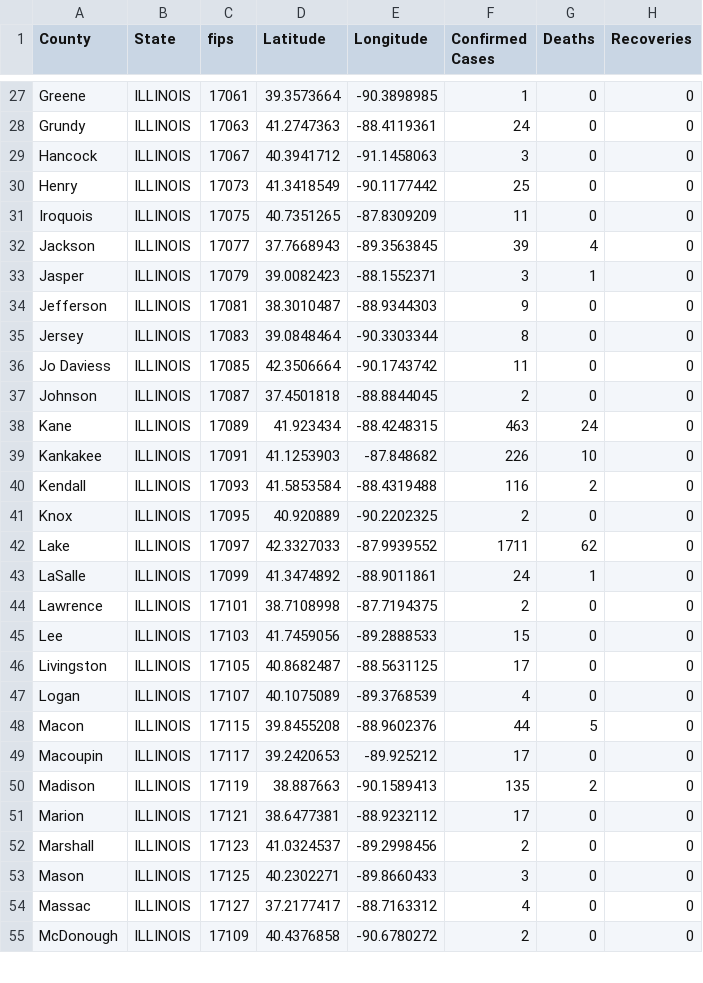
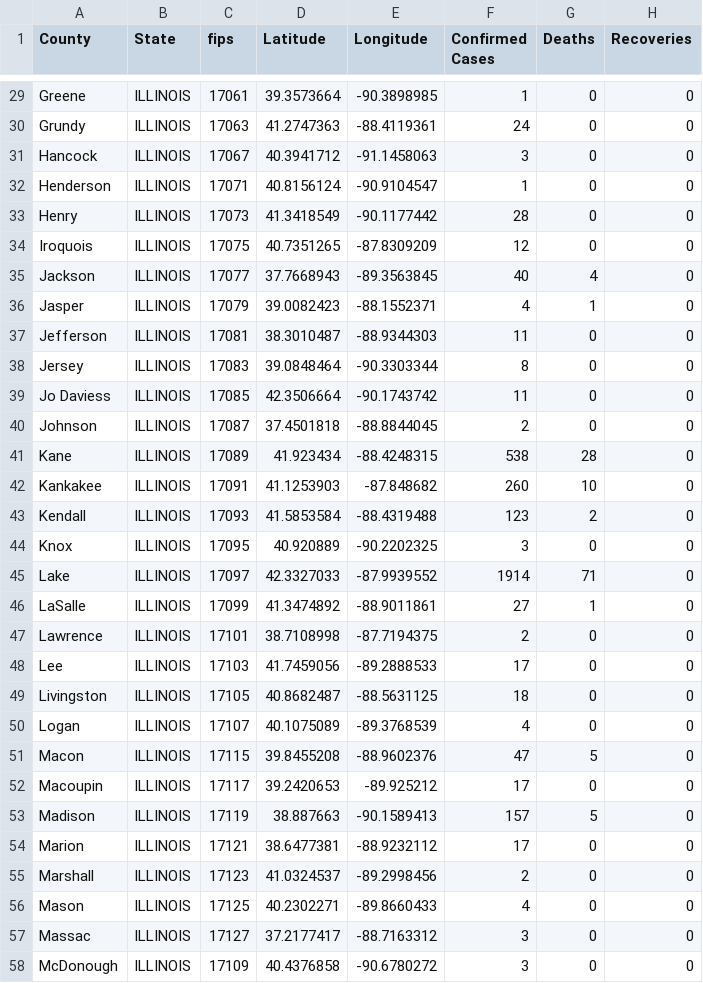
Before and after one commit to ThanatoSohne/COVID-19-Outbreak-Visualization-Tool, a CSV file: Web Scrapers/US States/COVID-19_cases_ilWiki.csv, drawn as a sheet; only a part is shown, gaps mark what is left out; addresses are those after the commit; the diff covers the shown part only; the diff names each change by its address in the sheet, - before the commit and + after, or states it on an @@ line.

```diff
--- a/Web Scrapers/US States/COVID-19_cases_ilWiki.csv
+++ b/Web Scrapers/US States/COVID-19_cases_ilWiki.csv
+row 32: Henderson | ILLINOIS | 17071 | 40.8156124 | -90.9104547 | 1 | 0 | 0
-F33 (Confirmed Cases): 25
+F33 (Confirmed Cases): 28
-F34 (Confirmed Cases): 11
+F34 (Confirmed Cases): 12
-F35 (Confirmed Cases): 39
+F35 (Confirmed Cases): 40
-F36 (Confirmed Cases): 3
+F36 (Confirmed Cases): 4
-F37 (Confirmed Cases): 9
+F37 (Confirmed Cases): 11
-F41 (Confirmed Cases): 463
+F41 (Confirmed Cases): 538
-G41 (Deaths): 24
+G41 (Deaths): 28
-F42 (Confirmed Cases): 226
+F42 (Confirmed Cases): 260
-F43 (Confirmed Cases): 116
+F43 (Confirmed Cases): 123
-F44 (Confirmed Cases): 2
+F44 (Confirmed Cases): 3
-F45 (Confirmed Cases): 1711
+F45 (Confirmed Cases): 1914
-G45 (Deaths): 62
+G45 (Deaths): 71
-F46 (Confirmed Cases): 24
+F46 (Confirmed Cases): 27
-F48 (Confirmed Cases): 15
+F48 (Confirmed Cases): 17
-F49 (Confirmed Cases): 17
+F49 (Confirmed Cases): 18
-F51 (Confirmed Cases): 44
+F51 (Confirmed Cases): 47
-F53 (Confirmed Cases): 135
+F53 (Confirmed Cases): 157
-G53 (Deaths): 2
+G53 (Deaths): 5
-F56 (Confirmed Cases): 3
+F56 (Confirmed Cases): 4
-F57 (Confirmed Cases): 4
+F57 (Confirmed Cases): 3
-F58 (Confirmed Cases): 2
+F58 (Confirmed Cases): 3
```
Also changed, not shown: 3 added rows and 52 edited cells elsewhere in this file, Web Scrapers/US States/COVID-19_cases_coDOH.csv, Web Scrapers/US States/COVID-19_cases_neWiki.csv, 47 other files.
